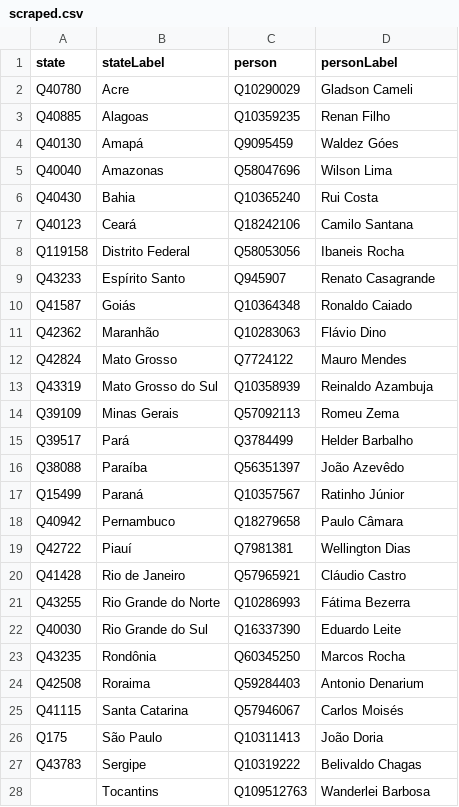
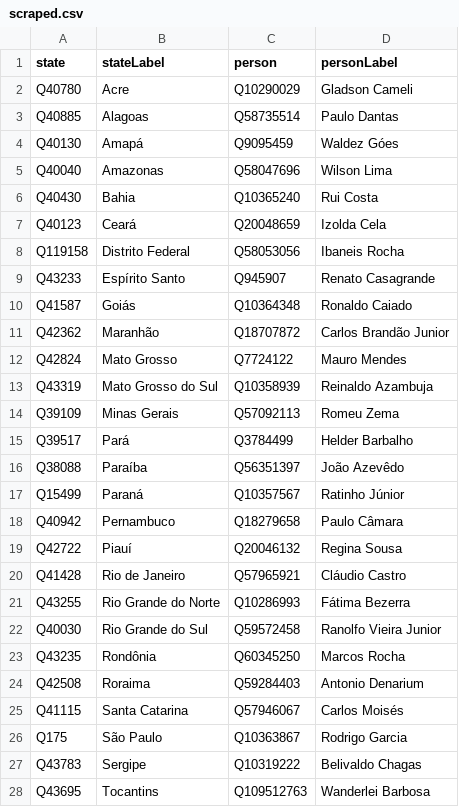
Before and after one commit to every-politician-scrapers/brazil-ministers, a CSV file: sources/governors/scraped.csv, drawn as a sheet.

```diff
--- a/sources/governors/scraped.csv
+++ b/sources/governors/scraped.csv
@@ -2,3 +2,3 @@ state,stateLabel,person,personLabel
 Q40780,Acre,Q10290029,Gladson Cameli
-Q40885,Alagoas,Q10359235,Renan Filho
+Q40885,Alagoas,Q58735514,Paulo Dantas
 Q40130,Amapá,Q9095459,Waldez Góes
@@ -6,3 +6,3 @@ Q40040,Amazonas,Q58047696,Wilson Lima
 Q40430,Bahia,Q10365240,Rui Costa
-Q40123,Ceará,Q18242106,Camilo Santana
+Q40123,Ceará,Q20048659,Izolda Cela
 Q119158,Distrito Federal,Q58053056,Ibaneis Rocha
@@ -10,3 +10,3 @@ Q43233,Espírito Santo,Q945907,Renato Casagrande
 Q41587,Goiás,Q10364348,Ronaldo Caiado
-Q42362,Maranhão,Q10283063,Flávio Dino
+Q42362,Maranhão,Q18707872,Carlos Brandão Junior
 Q42824,Mato Grosso,Q7724122,Mauro Mendes
@@ -18,6 +18,6 @@ Q15499,Paraná,Q10357567,Ratinho Júnior
 Q40942,Pernambuco,Q18279658,Paulo Câmara
-Q42722,Piauí,Q7981381,Wellington Dias
+Q42722,Piauí,Q20046132,Regina Sousa
 Q41428,Rio de Janeiro,Q57965921,Cláudio Castro
 Q43255,Rio Grande do Norte,Q10286993,Fátima Bezerra
-Q40030,Rio Grande do Sul,Q16337390,Eduardo Leite
+Q40030,Rio Grande do Sul,Q59572458,Ranolfo Vieira Junior
 Q43235,Rondônia,Q60345250,Marcos Rocha
@@ -25,4 +25,4 @@ Q42508,Roraima,Q59284403,Antonio Denarium
 Q41115,Santa Catarina,Q57946067,Carlos Moisés
-Q175,São Paulo,Q10311413,João Doria
+Q175,São Paulo,Q10363867,Rodrigo Garcia
 Q43783,Sergipe,Q10319222,Belivaldo Chagas
-"",Tocantins,Q109512763,Wanderlei Barbosa
+Q43695,Tocantins,Q109512763,Wanderlei Barbosa
```
Also changed, not shown: sources/governors/wikidata.csv, sources/official/diff.csv, 2 other files.
